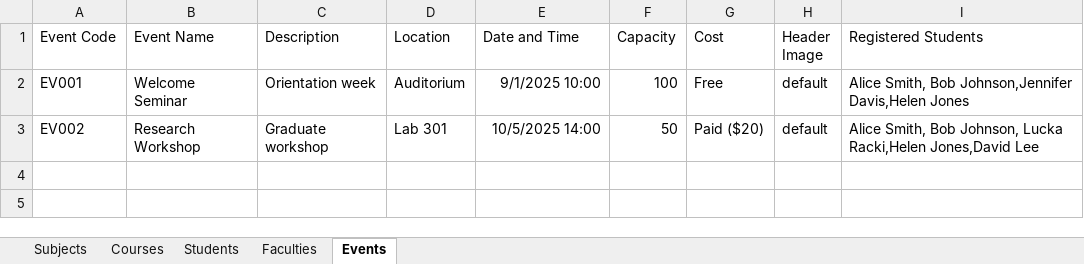
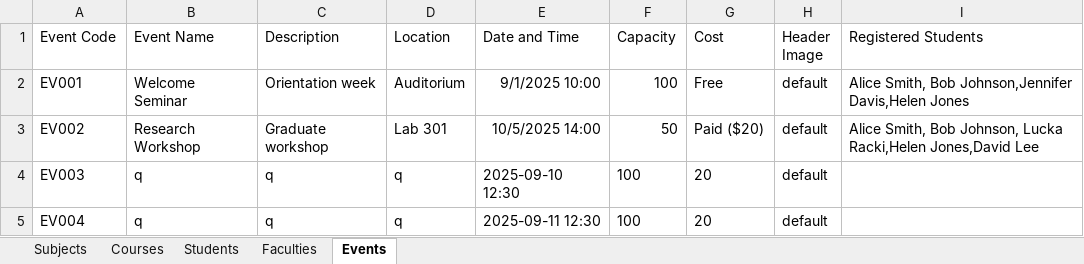
Before and after one commit to NobleNeon/UMS, an Excel workbook: src/main/resources/UMS_Data.xlsx, sheet Events, drawn as a sheet; values as stored, in another font and other column widths than the file's, no borders; the diff names each change by its address in the sheet, - before the commit and + after, or states it on an @@ line.

Commit message:
Event Calendar View

```diff
--- a/src/main/resources/UMS_Data.xlsx (sheet Events)
+++ b/src/main/resources/UMS_Data.xlsx (sheet Events)
+row 4: EV003 | q | q | q | 2025-09-10 12:30 | 100 | 20 | default
+row 5: EV004 | q | q | q | 2025-09-11 12:30 | 100 | 20 | default
```
Also changed, not shown: sheet Courses, sheet Subjects, sheet Students, 9 other files.
